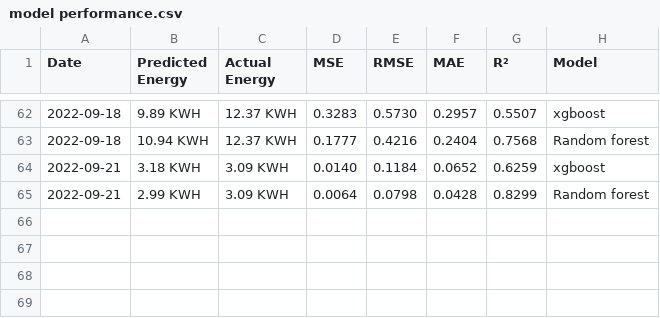
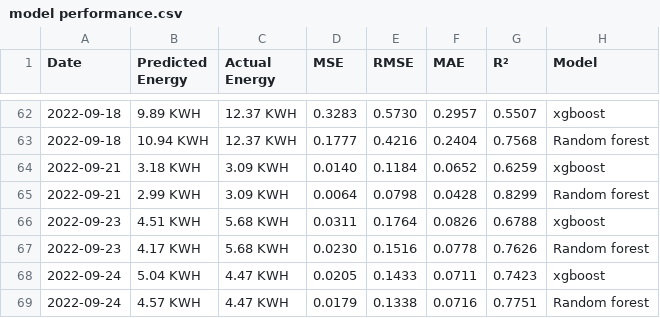
Before and after one commit to Mubeen31/model-performance, a CSV file: model performance.csv, drawn as a sheet; only a part is shown, gaps mark what is left out; the diff names each change by its address in the sheet, - before the commit and + after, or states it on an @@ line.

Commit message:
first commit

```diff
--- a/model performance.csv
+++ b/model performance.csv
+row 66: 2022-09-23 | 4.51 KWH | 5.68 KWH | 0.0311 | 0.1764 | 0.0826 | 0.6788 | xgboost
+row 67: 2022-09-23 | 4.17 KWH | 5.68 KWH | 0.0230 | 0.1516 | 0.0778 | 0.7626 | Random forest
+row 68: 2022-09-24 | 5.04 KWH | 4.47 KWH | 0.0205 | 0.1433 | 0.0711 | 0.7423 | xgboost
+row 69: 2022-09-24 | 4.57 KWH | 4.47 KWH | 0.0179 | 0.1338 | 0.0716 | 0.7751 | Random forest
```
